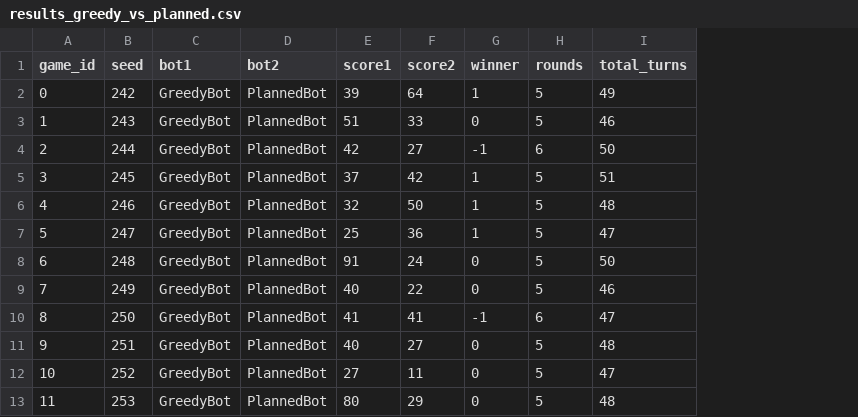
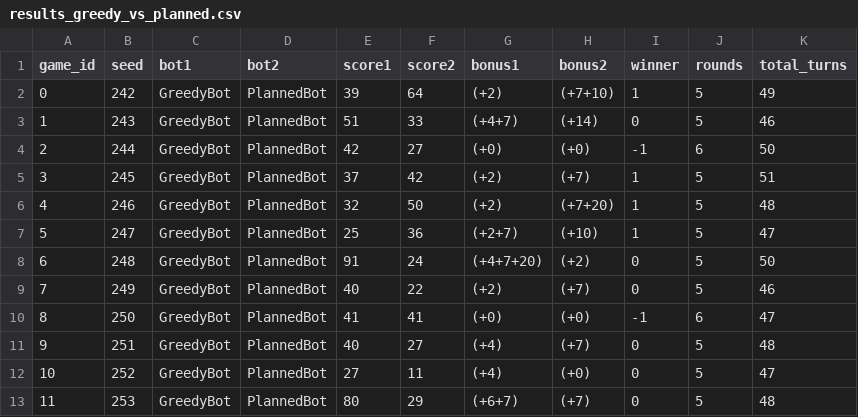
Before and after one commit to nowaoj/azuljeux, a CSV file: results_greedy_vs_planned.csv, drawn as a sheet; only a part is shown; the diff names each change by its address in the sheet, - before the commit and + after, or states it on an @@ line.

```diff
--- a/results_greedy_vs_planned.csv
+++ b/results_greedy_vs_planned.csv
+column G (bonus1), rows 2-13: (+2) | (+4+7) | (+0) | (+2) | (+2) | (+2+7) | (+4+7+20) | (+2) | (+0) | (+4) | (+4) | (+6+7)
+column H (bonus2), rows 2-13: (+7+10) | (+14) | (+0) | (+7) | (+7+20) | (+10) | (+2) | (+7) | (+0) | (+7) | (+0) | (+7)
```
Also changed, not shown: results_greedy_vs_random.csv, results_planned_vs_random.csv, 4 other files.
